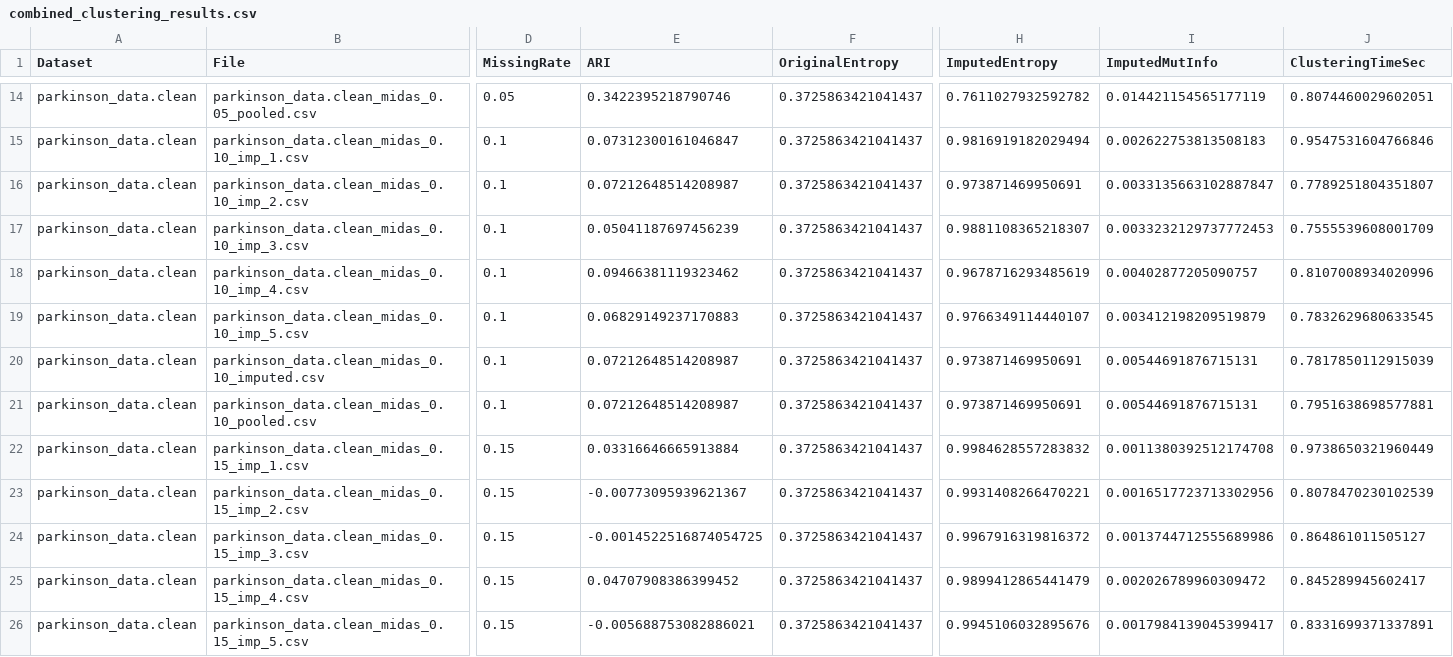
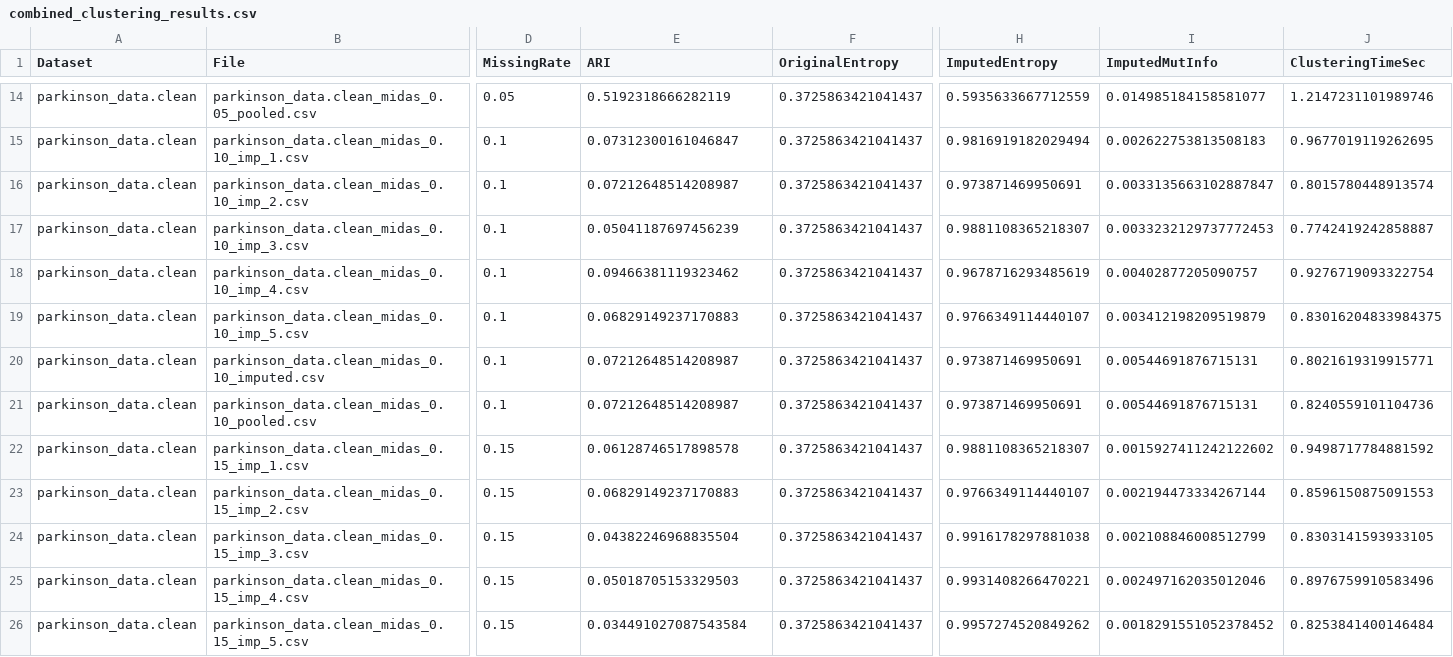
Before and after one commit to FinlayDWebb/Imperial25.Clustering, a CSV file: combined_clustering_results.csv, drawn as a sheet; only a part is shown, gaps mark what is left out; the diff covers the shown part only; the diff names each change by its address in the sheet, - before the commit and + after, or states it on an @@ line.

```diff
--- a/combined_clustering_results.csv
+++ b/combined_clustering_results.csv
-E14 (ARI): 0.3422395218790746
+E14 (ARI): 0.5192318666282119
-H14 (ImputedEntropy): 0.7611027932592782
+H14 (ImputedEntropy): 0.5935633667712559
-I14 (ImputedMutInfo): 0.014421154565177119
+I14 (ImputedMutInfo): 0.014985184158581077
-J14 (ClusteringTimeSec): 0.8074460029602051
+J14 (ClusteringTimeSec): 1.2147231101989746
-J15 (ClusteringTimeSec): 0.9547531604766846
+J15 (ClusteringTimeSec): 0.9677019119262695
-J16 (ClusteringTimeSec): 0.7789251804351807
+J16 (ClusteringTimeSec): 0.8015780448913574
-J17 (ClusteringTimeSec): 0.7555539608001709
+J17 (ClusteringTimeSec): 0.7742419242858887
-J18 (ClusteringTimeSec): 0.8107008934020996
+J18 (ClusteringTimeSec): 0.9276719093322754
-J19 (ClusteringTimeSec): 0.7832629680633545
+J19 (ClusteringTimeSec): 0.83016204833984375
-J20 (ClusteringTimeSec): 0.7817850112915039
+J20 (ClusteringTimeSec): 0.8021619319915771
-J21 (ClusteringTimeSec): 0.7951638698577881
+J21 (ClusteringTimeSec): 0.8240559101104736
-E22 (ARI): 0.03316646665913884
+E22 (ARI): 0.06128746517898578
-H22 (ImputedEntropy): 0.9984628557283832
+H22 (ImputedEntropy): 0.9881108365218307
-I22 (ImputedMutInfo): 0.0011380392512174708
+I22 (ImputedMutInfo): 0.0015927411242122602
-J22 (ClusteringTimeSec): 0.9738650321960449
+J22 (ClusteringTimeSec): 0.9498717784881592
-E23 (ARI): -0.00773095939621367
+E23 (ARI): 0.06829149237170883
-H23 (ImputedEntropy): 0.9931408266470221
+H23 (ImputedEntropy): 0.9766349114440107
-I23 (ImputedMutInfo): 0.0016517723713302956
+I23 (ImputedMutInfo): 0.002194473334267144
-J23 (ClusteringTimeSec): 0.8078470230102539
+J23 (ClusteringTimeSec): 0.8596150875091553
-E24 (ARI): -0.0014522516874054725
+E24 (ARI): 0.04382246968835504
-H24 (ImputedEntropy): 0.9967916319816372
+H24 (ImputedEntropy): 0.9916178297881038
-I24 (ImputedMutInfo): 0.0013744712555689986
+I24 (ImputedMutInfo): 0.002108846008512799
-J24 (ClusteringTimeSec): 0.864861011505127
+J24 (ClusteringTimeSec): 0.8303141593933105
-E25 (ARI): 0.04707908386399452
+E25 (ARI): 0.05018705153329503
-H25 (ImputedEntropy): 0.9899412865441479
+H25 (ImputedEntropy): 0.9931408266470221
-I25 (ImputedMutInfo): 0.002026789960309472
+I25 (ImputedMutInfo): 0.002497162035012046
-J25 (ClusteringTimeSec): 0.845289945602417
+J25 (ClusteringTimeSec): 0.8976759910583496
-E26 (ARI): -0.005688753082886021
+E26 (ARI): 0.034491027087543584
-H26 (ImputedEntropy): 0.9945106032895676
+H26 (ImputedEntropy): 0.9957274520849262
-I26 (ImputedMutInfo): 0.0017984139045399417
+I26 (ImputedMutInfo): 0.0018291551052378452
-J26 (ClusteringTimeSec): 0.8331699371337891
+J26 (ClusteringTimeSec): 0.8253841400146484
```
Also changed, not shown: 9 added rows and 41 edited cells elsewhere in this file, combined_imputation_results.csv, parkinson_data.clean_midas_0.15_imp_1.csv, 35 other files.
